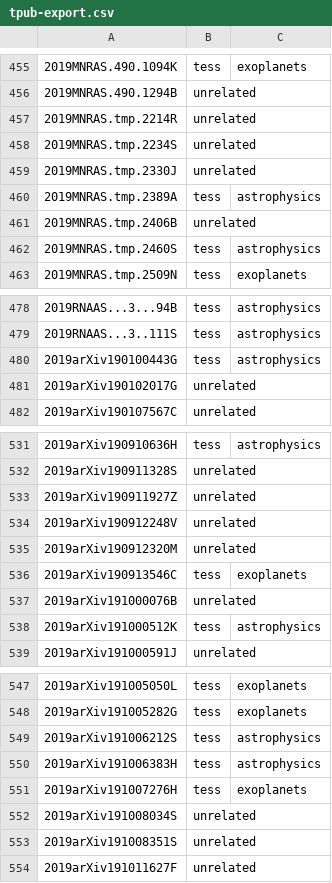
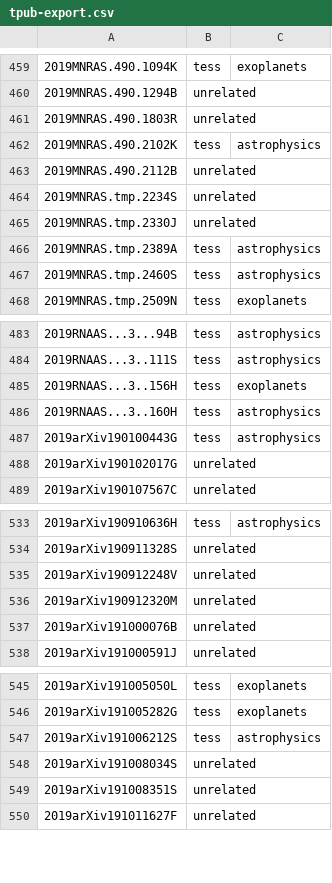
Before and after one commit to tessgi/tpub, a CSV file: data/tpub-export.csv, drawn as a sheet; only a part is shown, gaps mark what is left out; the diff covers the shown part only.

```diff
--- a/data/tpub-export.csv
+++ b/data/tpub-export.csv
@@ -456,3 +460,5 @@
 2019MNRAS.490.1294B,unrelated,
-2019MNRAS.tmp.2214R,unrelated,
+2019MNRAS.490.1803R,unrelated,
+2019MNRAS.490.2102K,tess,astrophysics
+2019MNRAS.490.2112B,unrelated,
 2019MNRAS.tmp.2234S,unrelated,
@@ -460,3 +466,2 @@
 2019MNRAS.tmp.2389A,tess,astrophysics
-2019MNRAS.tmp.2406B,unrelated,
 2019MNRAS.tmp.2460S,tess,astrophysics
@@ -479,2 +484,4 @@
 2019RNAAS...3..111S,tess,astrophysics
+2019RNAAS...3..156H,tess,exoplanets
+2019RNAAS...3..160H,tess,astrophysics
 2019arXiv190100443G,tess,astrophysics
@@ -532,8 +534,5 @@
 2019arXiv190911328S,unrelated,
-2019arXiv190911927Z,unrelated,
 2019arXiv190912248V,unrelated,
 2019arXiv190912320M,unrelated,
-2019arXiv190913546C,tess,exoplanets
 2019arXiv191000076B,unrelated,
-2019arXiv191000512K,tess,astrophysics
 2019arXiv191000591J,unrelated,
@@ -549,4 +547,2 @@
 2019arXiv191006212S,tess,astrophysics
-2019arXiv191006383H,tess,astrophysics
-2019arXiv191007276H,tess,exoplanets
 2019arXiv191008034S,unrelated,
```
Also changed, not shown: 4 added rows and 6 removed rows elsewhere in this file, 1 other file.
